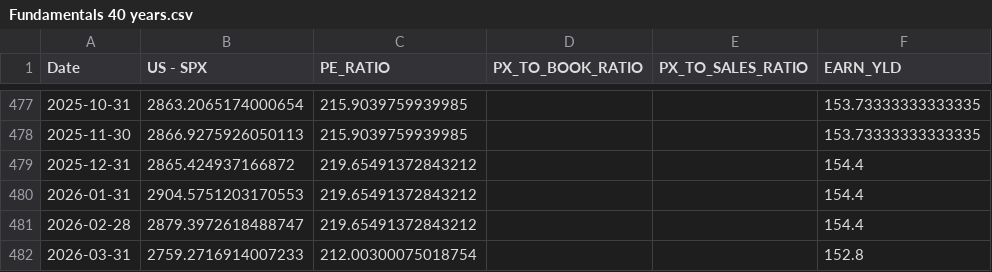
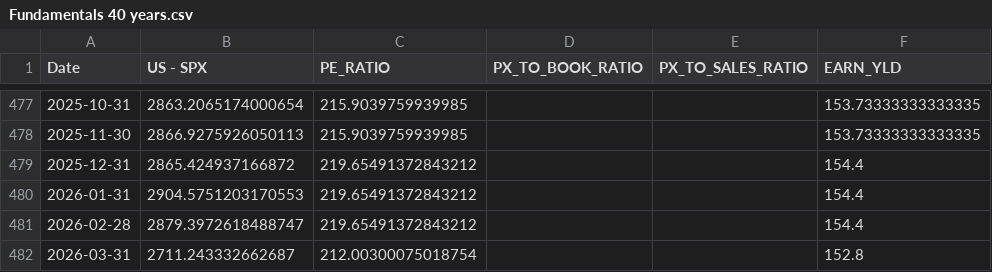
Before and after one commit to WilsonLok1226/datawrapper-csv, a CSV file: Fundamentals 40 years.csv, drawn as a sheet; only a part is shown, gaps mark what is left out; the diff names each change by its address in the sheet, - before the commit and + after, or states it on an @@ line.

Commit message:
Auto-update CSV with latest sales data

```diff
--- a/Fundamentals 40 years.csv
+++ b/Fundamentals 40 years.csv
-B482 (US - SPX): 2759.2716914007233
+B482 (US - SPX): 2711.243332662687
```
